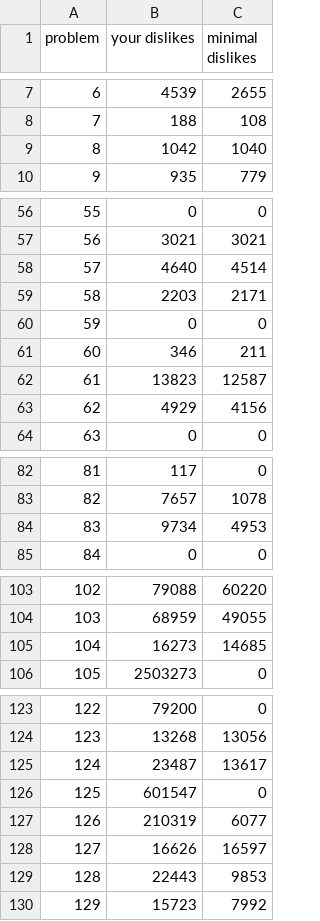
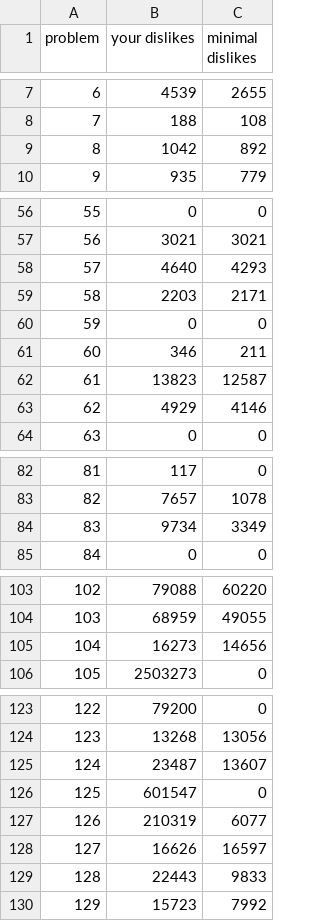
Before and after one commit to nodchip/icfpc2021, a TSV file: www/contest_infos.tsv, drawn as a sheet; only a part is shown, gaps mark what is left out.

Commit message:
Updated contest_infos.tsv.

```diff
--- a/www/contest_infos.tsv
+++ b/www/contest_infos.tsv
@@ -8,3 +8,3 @@ problem	your dislikes	minimal dislikes
 7	188	108
-8	1042	1040
+8	1042	892
 9	935	779
@@ -57,3 +57,3 @@ problem	your dislikes	minimal dislikes
 56	3021	3021
-57	4640	4514
+57	4640	4293
 58	2203	2171
@@ -62,3 +62,3 @@ problem	your dislikes	minimal dislikes
 61	13823	12587
-62	4929	4156
+62	4929	4146
 63	0	0
@@ -83,3 +83,3 @@ problem	your dislikes	minimal dislikes
 82	7657	1078
-83	9734	4953
+83	9734	3349
 84	0	0
@@ -104,3 +104,3 @@ problem	your dislikes	minimal dislikes
 103	68959	49055
-104	16273	14685
+104	16273	14656
 105	2503273	0
@@ -124,3 +124,3 @@ problem	your dislikes	minimal dislikes
 123	13268	13056
-124	23487	13617
+124	23487	13607
 125	601547	0
@@ -128,3 +128,3 @@ problem	your dislikes	minimal dislikes
 127	16626	16597
-128	22443	9853
+128	22443	9833
 129	15723	7992
```
